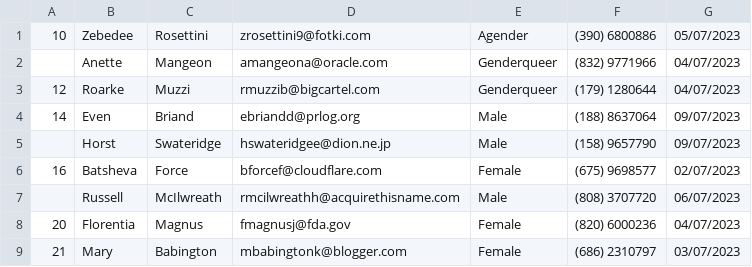
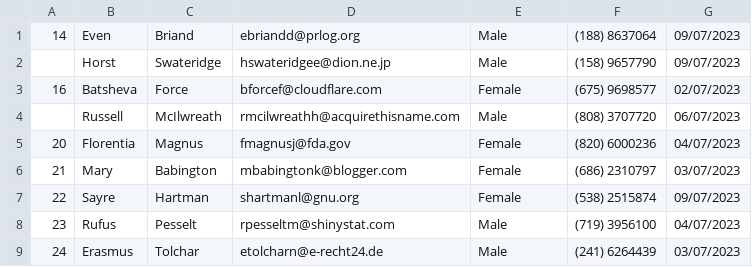
Before and after one commit to trilord243/proyecto-estructuras-2, a CSV file: Booking_hotel - estado.csv, drawn as a sheet; only a part is shown; the shorter side is filled out with more unchanged rows; the diff names each change by its address in the sheet, - before the commit and + after, or states it on an @@ line.

```diff
--- a/Booking_hotel - estado.csv
+++ b/Booking_hotel - estado.csv
-row 1: 10 | Zebedee | Rosettini | zrosettini9@fotki.com | Agender | (390) 6800886 | 05/07/2023
-row 2:  | Anette | Mangeon | amangeona@oracle.com | Genderqueer | (832) 9771966 | 04/07/2023
-row 3: 12 | Roarke | Muzzi | rmuzzib@bigcartel.com | Genderqueer | (179) 1280644 | 04/07/2023
```
Also changed, not shown: 4 other files.
